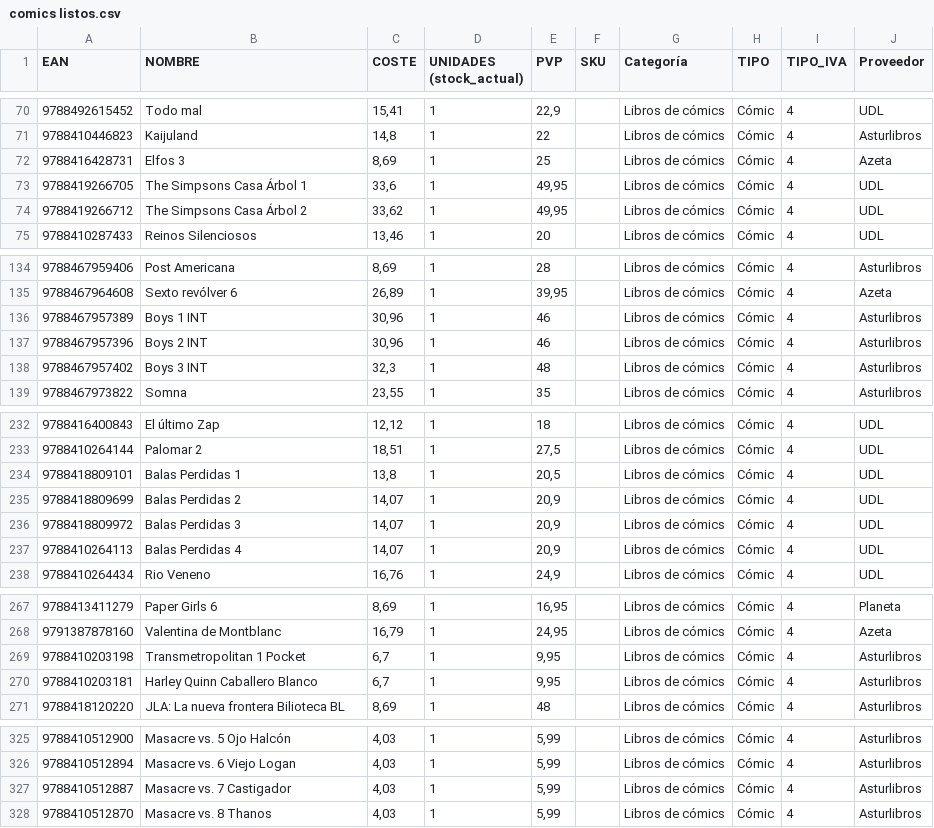
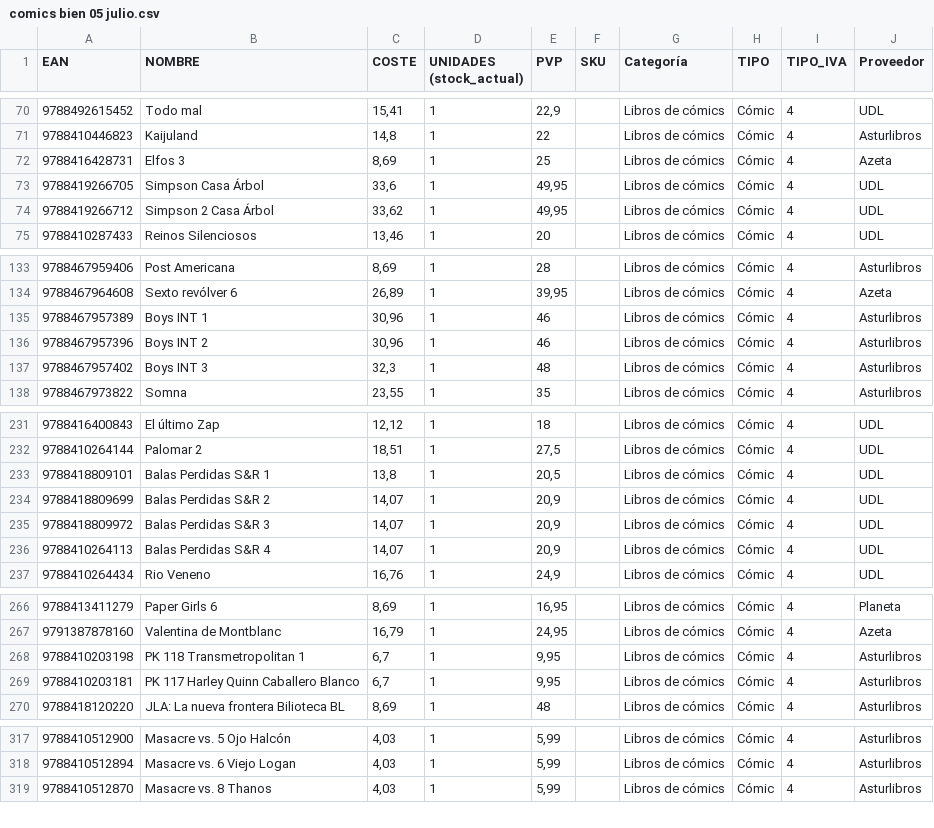
Before and after one commit to koolthingscmb/inventario-kool-tpv, a CSV file: comics bien 05 julio.csv (was comics listos.csv), drawn as a sheet; only a part is shown, gaps mark what is left out; the diff covers the shown part only.

```diff
--- a/comics listos.csv
+++ b/comics bien 05 julio.csv
@@ -72,4 +72,4 @@ EAN,NOMBRE,COSTE,UNIDADES (stock_actual),PVP,SKU,Categoría,TIPO,TIPO_IVA,Provee
 9788416428731,Elfos 3,"8,69",1,25,,Libros de cómics,Cómic,4,Azeta
-9788419266705,The Simpsons Casa Árbol 1,"33,6",1,"49,95",,Libros de cómics,Cómic,4,UDL
-9788419266712,The Simpsons Casa Árbol 2,"33,62",1,"49,95",,Libros de cómics,Cómic,4,UDL
+9788419266705,Simpson Casa Árbol,"33,6",1,"49,95",,Libros de cómics,Cómic,4,UDL
+9788419266712,Simpson 2 Casa Árbol,"33,62",1,"49,95",,Libros de cómics,Cómic,4,UDL
 9788410287433,Reinos Silenciosos,"13,46",1,20,,Libros de cómics,Cómic,4,UDL
@@ -135,5 +134,5 @@ EAN,NOMBRE,COSTE,UNIDADES (stock_actual),PVP,SKU,Categoría,TIPO,TIPO_IVA,Provee
 9788467964608,Sexto revólver 6,"26,89",1,"39,95",,Libros de cómics,Cómic,4,Azeta
-9788467957389,Boys 1 INT,"30,96",1,46,,Libros de cómics,Cómic,4,Asturlibros
-9788467957396,Boys 2 INT ,"30,96",1,46,,Libros de cómics,Cómic,4,Asturlibros
-9788467957402,Boys 3 INT ,"32,3",1,48,,Libros de cómics,Cómic,4,Asturlibros
+9788467957389,Boys INT 1 ,"30,96",1,46,,Libros de cómics,Cómic,4,Asturlibros
+9788467957396,Boys INT 2 ,"30,96",1,46,,Libros de cómics,Cómic,4,Asturlibros
+9788467957402,Boys INT 3 ,"32,3",1,48,,Libros de cómics,Cómic,4,Asturlibros
 9788467973822,Somna,"23,55",1,35,,Libros de cómics,Cómic,4,Asturlibros
@@ -233,6 +232,6 @@ EAN,NOMBRE,COSTE,UNIDADES (stock_actual),PVP,SKU,Categoría,TIPO,TIPO_IVA,Provee
 9788410264144,Palomar 2,"18,51",1,"27,5",,Libros de cómics,Cómic,4,UDL
-9788418809101,Balas Perdidas 1,"13,8",1,"20,5",,Libros de cómics,Cómic,4,UDL
-9788418809699,Balas Perdidas 2,"14,07",1,"20,9",,Libros de cómics,Cómic,4,UDL
-9788418809972,Balas Perdidas 3,"14,07",1,"20,9",,Libros de cómics,Cómic,4,UDL
-9788410264113,Balas Perdidas 4,"14,07",1,"20,9",,Libros de cómics,Cómic,4,UDL
+9788418809101,Balas Perdidas S&R 1,"13,8",1,"20,5",,Libros de cómics,Cómic,4,UDL
+9788418809699,Balas Perdidas S&R 2,"14,07",1,"20,9",,Libros de cómics,Cómic,4,UDL
+9788418809972,Balas Perdidas S&R 3,"14,07",1,"20,9",,Libros de cómics,Cómic,4,UDL
+9788410264113,Balas Perdidas S&R 4,"14,07",1,"20,9",,Libros de cómics,Cómic,4,UDL
 9788410264434,Rio Veneno,"16,76",1,"24,9",,Libros de cómics,Cómic,4,UDL
@@ -268,4 +267,4 @@ EAN,NOMBRE,COSTE,UNIDADES (stock_actual),PVP,SKU,Categoría,TIPO,TIPO_IVA,Provee
 9791387878160,Valentina de Montblanc,"16,79",1,"24,95",,Libros de cómics,Cómic,4,Azeta
-9788410203198,Transmetropolitan 1 Pocket,"6,7",1,"9,95",,Libros de cómics,Cómic,4,Asturlibros
-9788410203181,Harley Quinn Caballero Blanco,"6,7",1,"9,95",,Libros de cómics,Cómic,4,Asturlibros
+9788410203198,PK 118 Transmetropolitan 1,"6,7",1,"9,95",,Libros de cómics,Cómic,4,Asturlibros
+9788410203181,PK 117 Harley Quinn Caballero Blanco,"6,7",1,"9,95",,Libros de cómics,Cómic,4,Asturlibros
 9788418120220,JLA: La nueva frontera Bilioteca BL,"8,69",1,48,,Libros de cómics,Cómic,4,Asturlibros
@@ -326,3 +318,2 @@ EAN,NOMBRE,COSTE,UNIDADES (stock_actual),PVP,SKU,Categoría,TIPO,TIPO_IVA,Provee
 9788410512894,Masacre vs. 6 Viejo Logan,"4,03",1,"5,99",,Libros de cómics,Cómic,4,Asturlibros
-9788410512887,Masacre vs. 7 Castigador,"4,03",1,"5,99",,Libros de cómics,Cómic,4,Asturlibros
 9788410512870,Masacre vs. 8 Thanos,"4,03",1,"5,99",,Libros de cómics,Cómic,4,Asturlibros
```
Also changed, not shown: 1 added row, 9 removed rows and 16 edited cells elsewhere in this file, juegos bien 05 julio.csv, mangas bien 05 julio.csv, 21 other files.
